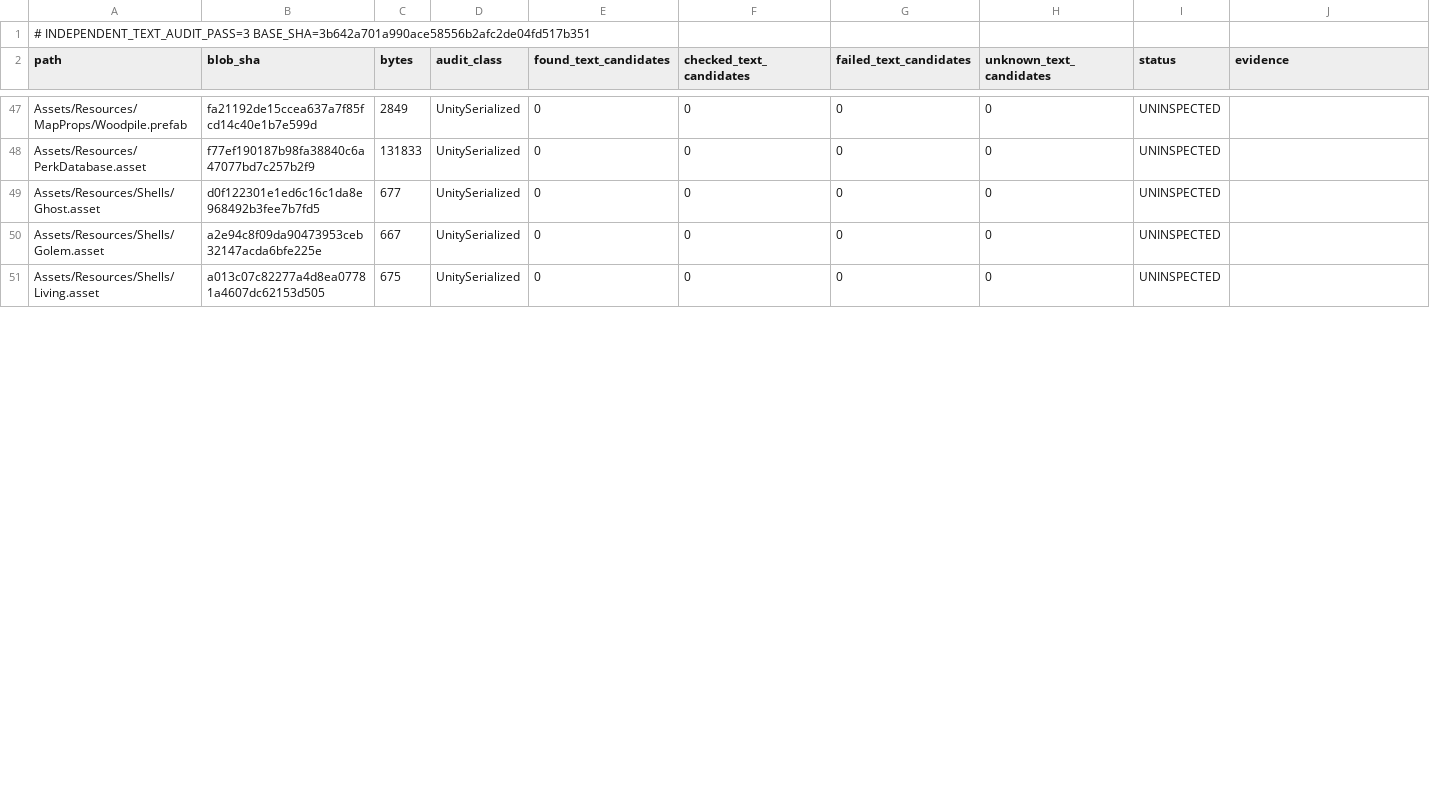
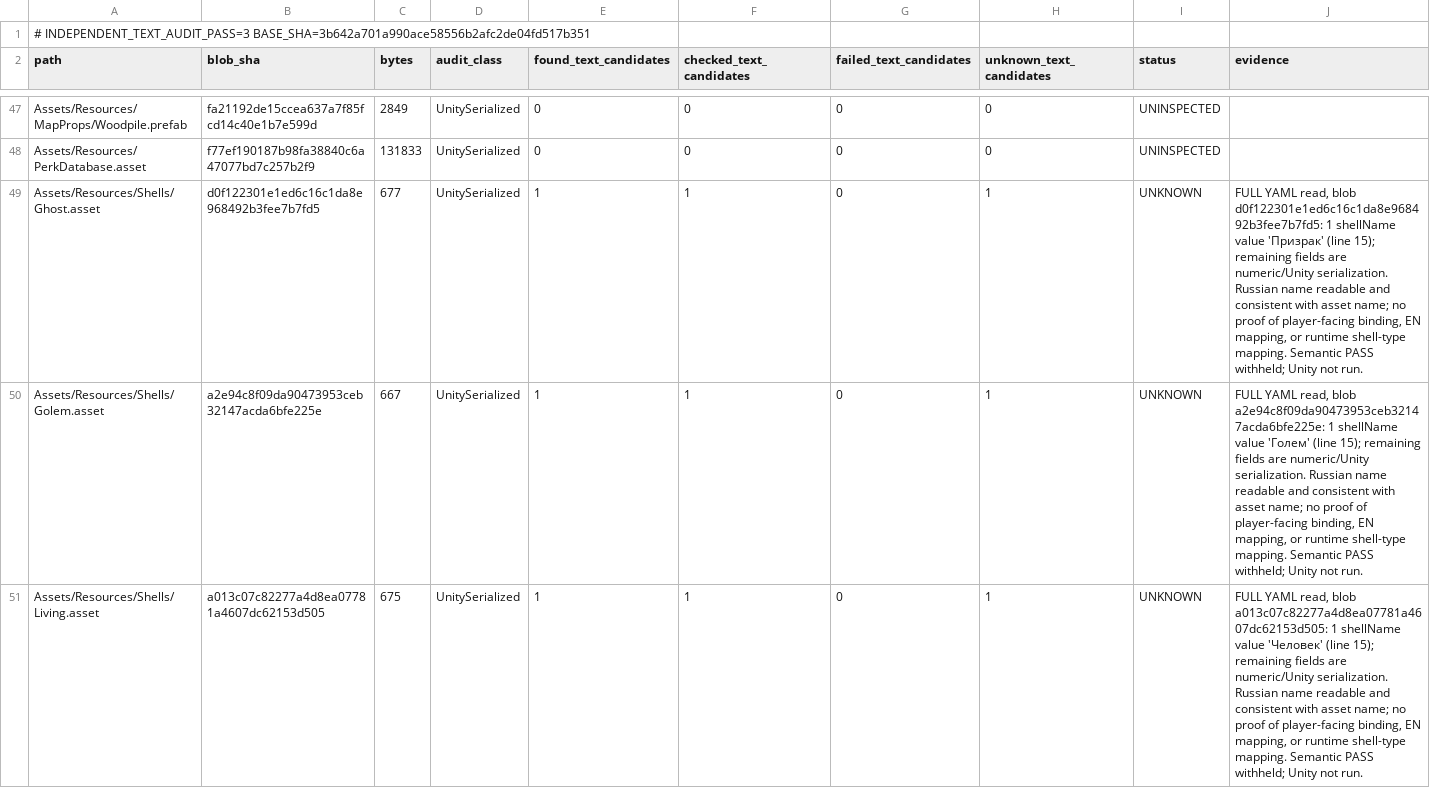
Before and after one commit to Olmad/Sinbinder-public, a TSV file: Docs/AgentTeam/88-INDEPENDENT-AUDITOR-3-PROGRESS.tsv, drawn as a sheet; only a part is shown, gaps mark what is left out; the diff covers the shown part only.

Commit message:
docs(audit): review five ShellData asset labels independently (auditor 3)

```diff
--- a/Docs/AgentTeam/88-INDEPENDENT-AUDITOR-3-PROGRESS.tsv
+++ b/Docs/AgentTeam/88-INDEPENDENT-AUDITOR-3-PROGRESS.tsv
@@ -48,4 +48,4 @@ Assets/Resources/MapProps/Woodpile.prefab	fa21192de15ccea637a7f85fcd14c40e1b7e59
 Assets/Resources/PerkDatabase.asset	f77ef190187b98fa38840c6a47077bd7c257b2f9	131833	UnitySerialized	0	0	0	0	UNINSPECTED	
-Assets/Resources/Shells/Ghost.asset	d0f122301e1ed6c16c1da8e968492b3fee7b7fd5	677	UnitySerialized	0	0	0	0	UNINSPECTED	
-Assets/Resources/Shells/Golem.asset	a2e94c8f09da90473953ceb32147acda6bfe225e	667	UnitySerialized	0	0	0	0	UNINSPECTED	
-Assets/Resources/Shells/Living.asset	a013c07c82277a4d8ea07781a4607dc62153d505	675	UnitySerialized	0	0	0	0	UNINSPECTED	
+Assets/Resources/Shells/Ghost.asset	d0f122301e1ed6c16c1da8e968492b3fee7b7fd5	677	UnitySerialized	1	1	0	1	UNKNOWN	FULL YAML read, blob d0f122301e1ed6c16c1da8e968492b3fee7b7fd5: 1 shellName value 'Призрак' (line 15); remaining fields are numeric/Unity serialization. Russian name readable and consistent with asset name; no proof of player-facing binding, EN mapping, or runtime shell-type mapping. Semantic PASS withheld; Unity not run.
+Assets/Resources/Shells/Golem.asset	a2e94c8f09da90473953ceb32147acda6bfe225e	667	UnitySerialized	1	1	0	1	UNKNOWN	FULL YAML read, blob a2e94c8f09da90473953ceb32147acda6bfe225e: 1 shellName value 'Голем' (line 15); remaining fields are numeric/Unity serialization. Russian name readable and consistent with asset name; no proof of player-facing binding, EN mapping, or runtime shell-type mapping. Semantic PASS withheld; Unity not run.
+Assets/Resources/Shells/Living.asset	a013c07c82277a4d8ea07781a4607dc62153d505	675	UnitySerialized	1	1	0	1	UNKNOWN	FULL YAML read, blob a013c07c82277a4d8ea07781a4607dc62153d505: 1 shellName value 'Человек' (line 15); remaining fields are numeric/Unity serialization. Russian name readable and consistent with asset name; no proof of player-facing binding, EN mapping, or runtime shell-type mapping. Semantic PASS withheld; Unity not run.
```
Also changed, not shown: 10 edited cells elsewhere in this file.
